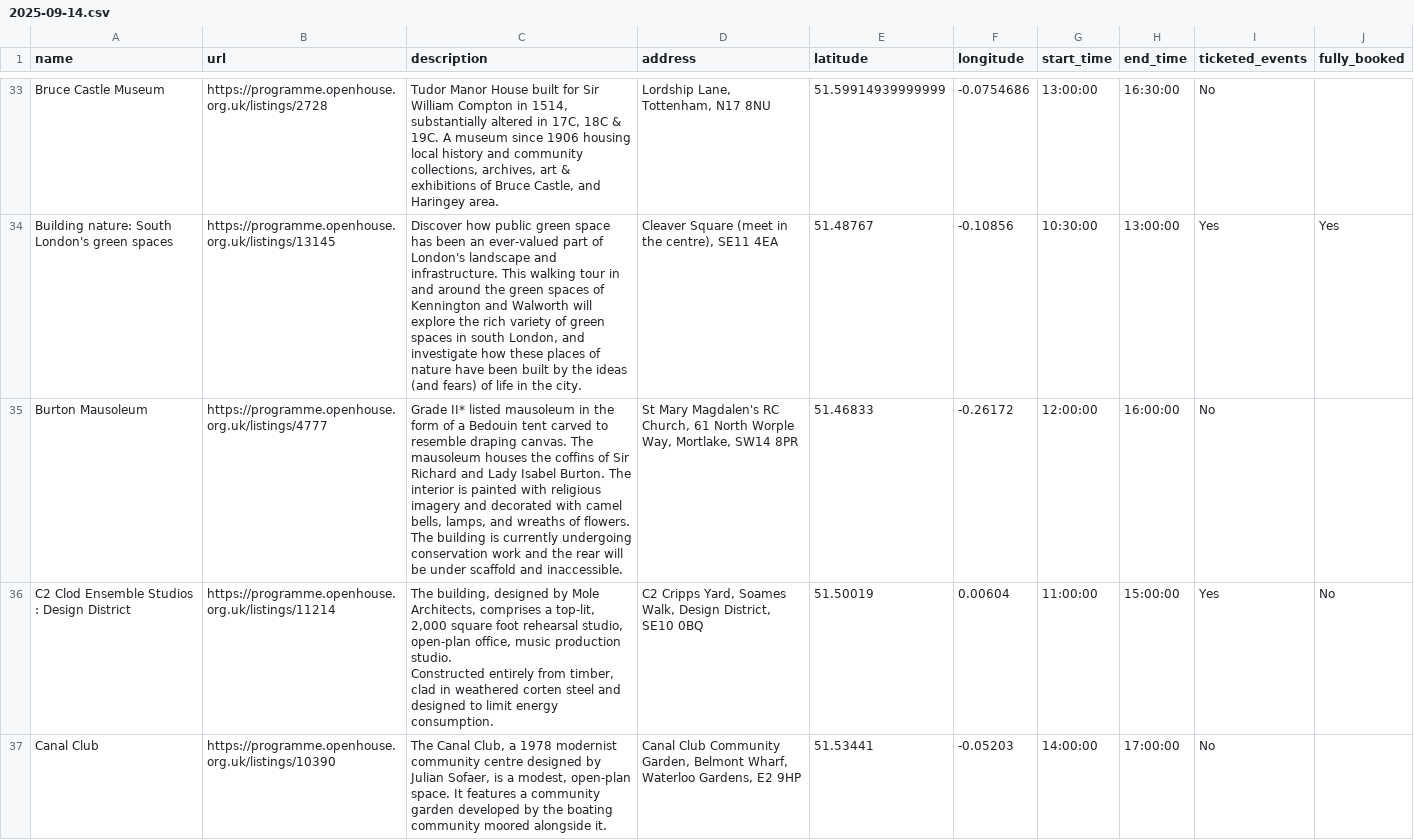
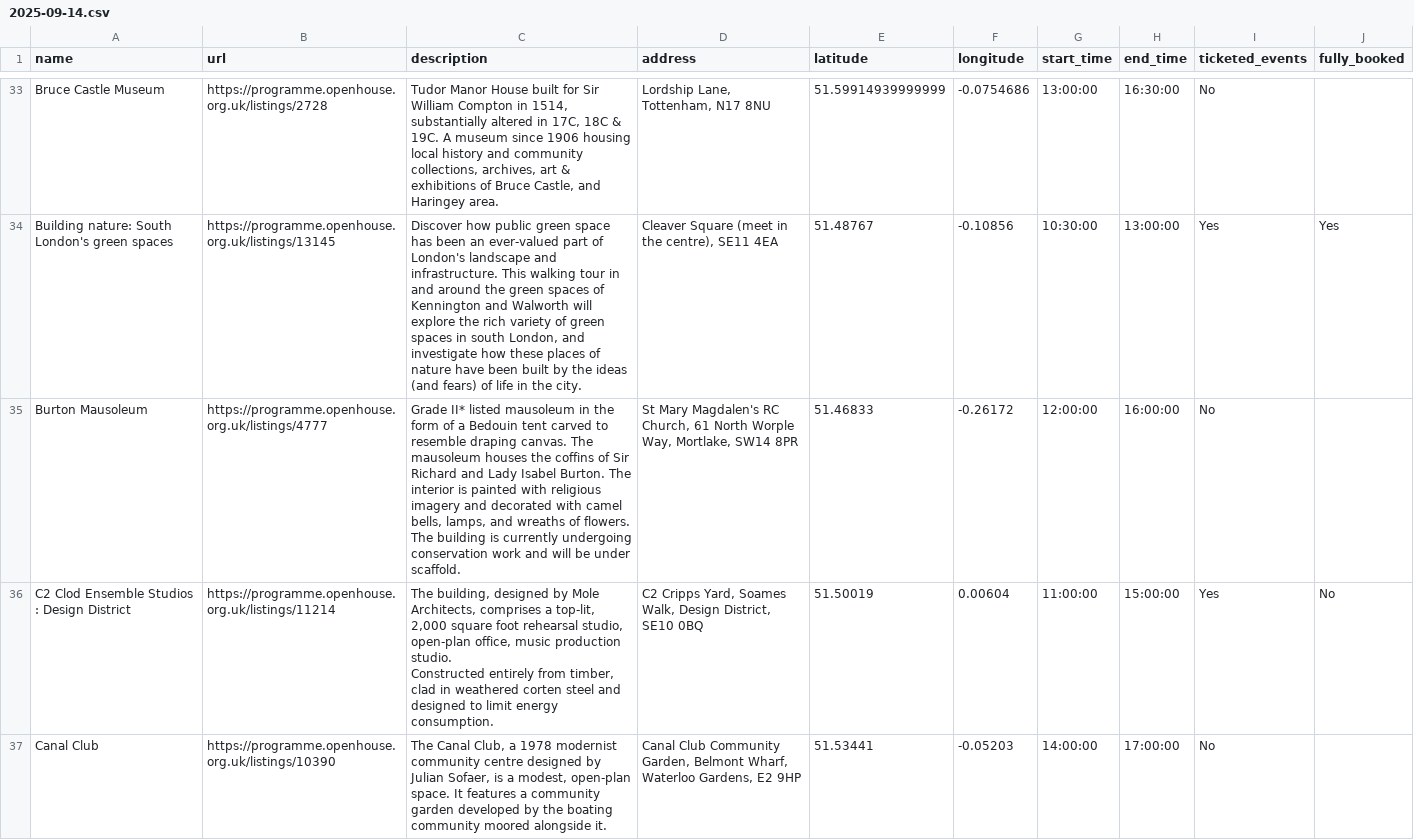
Before and after one commit to infrastructureclub/open-house-london-data, a CSV file: csv/2025/2025-09-14.csv, drawn as a sheet; only a part is shown, gaps mark what is left out; the diff covers the shown part only.

```diff
--- a/csv/2025/2025-09-14.csv
+++ b/csv/2025/2025-09-14.csv
@@ -45,5 +45,5 @@ Bruce Castle Museum,https://programme.openhouse.org.uk/listings/2728,"Tudor Mano
 Building nature: South London's green spaces,https://programme.openhouse.org.uk/listings/13145,"Discover how public green space has been an ever-valued part of London's landscape and infrastructure. This walking tour in and around the green spaces of Kennington and Walworth will explore the rich variety of green spaces in south London, and investigate how these places of nature have been built by the ideas (and fears) of life in the city.","Cleaver Square (meet in the centre), SE11 4EA",51.48767,-0.10856,10:30:00,13:00:00,Yes,Yes
-Burton Mausoleum,https://programme.openhouse.org.uk/listings/4777,"Grade II* listed mausoleum in the form of a Bedouin tent carved to resemble draping canvas. The mausoleum houses the coffins of Sir Richard and Lady Isabel Burton. The interior is painted with religious imagery and decorated with camel bells, lamps, and wreaths of flowers.
-
-The building is currently undergoing conservation work and the rear will be under scaffold and inaccessible.","St Mary Magdalen's RC Church, 61 North Worple Way, Mortlake, SW14 8PR",51.46833,-0.26172,12:00:00,16:00:00,No,
+Burton Mausoleum,https://programme.openhouse.org.uk/listings/4777,"Grade II* listed mausoleum in the form of a Bedouin tent carved to resemble draping canvas. The mausoleum houses the coffins of Sir Richard and Lady Isabel Burton. The interior is painted with religious imagery and decorated with camel bells, lamps, and wreaths of flowers.
+
+The building is currently undergoing conservation work and will be under scaffold.","St Mary Magdalen's RC Church, 61 North Worple Way, Mortlake, SW14 8PR",51.46833,-0.26172,12:00:00,16:00:00,No,
 C2 Clod Ensemble Studios : Design District,https://programme.openhouse.org.uk/listings/11214,"The building, designed by Mole Architects, comprises a top-lit, 2,000 square foot rehearsal studio, open-plan office, music production studio.
```
Also changed, not shown: 3 edited cells elsewhere in this file, csv/2025/2025-09-13.csv, csv/2025/2025-09-16.csv, 54 other files.
